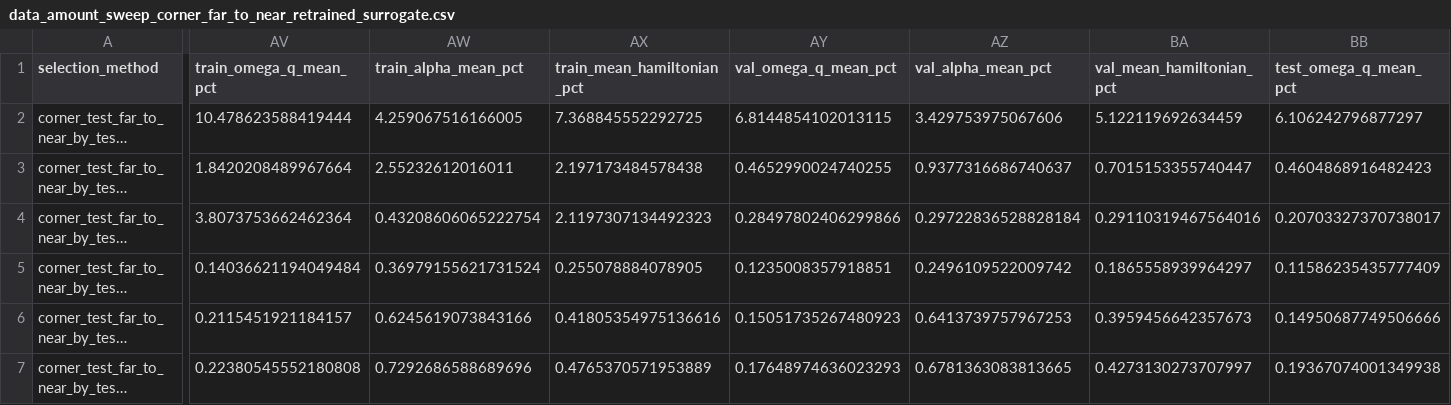
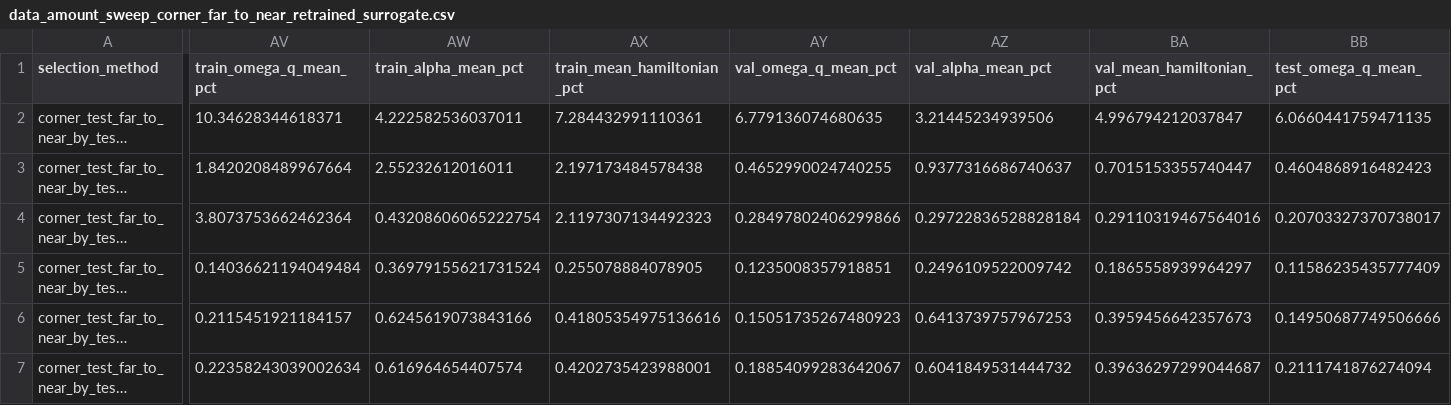
Before and after one commit to CosmiQuantum/ML_qubit_design, a CSV file: experiments/model_predict_qubit_TransmonCross_Hamiltonian_params/data_amount_sweep_corner_far_to_near_retrained_surrogate.csv, drawn as a sheet; only a part is shown, gaps mark what is left out; long unchanged cells end in …; the diff covers the shown part only; the diff names each change by its address in the sheet, - before the commit and + after, or states it on an @@ line.

```diff
--- a/experiments/model_predict_qubit_TransmonCross_Hamiltonian_params/data_amount_sweep_corner_far_to_near_retrained_surrogate.csv
+++ b/experiments/model_predict_qubit_TransmonCross_Hamiltonian_params/data_amount_sweep_corner_far_to_near_retrained_surrogate.csv
-AV2 (train_omega_q_mean_pct): 10.478623588419444
+AV2 (train_omega_q_mean_pct): 10.34628344618371
-AW2 (train_alpha_mean_pct): 4.259067516166005
+AW2 (train_alpha_mean_pct): 4.222582536037011
-AX2 (train_mean_hamiltonian_pct): 7.368845552292725
+AX2 (train_mean_hamiltonian_pct): 7.284432991110361
-AY2 (val_omega_q_mean_pct): 6.8144854102013115
+AY2 (val_omega_q_mean_pct): 6.779136074680635
-AZ2 (val_alpha_mean_pct): 3.429753975067606
+AZ2 (val_alpha_mean_pct): 3.21445234939506
-BA2 (val_mean_hamiltonian_pct): 5.122119692634459
+BA2 (val_mean_hamiltonian_pct): 4.996794212037847
-BB2 (test_omega_q_mean_pct): 6.106242796877297
+BB2 (test_omega_q_mean_pct): 6.0660441759471135
-AV7 (train_omega_q_mean_pct): 0.22380545552180808
+AV7 (train_omega_q_mean_pct): 0.22358243039002634
-AW7 (train_alpha_mean_pct): 0.7292686588689696
+AW7 (train_alpha_mean_pct): 0.616964654407574
-AX7 (train_mean_hamiltonian_pct): 0.4765370571953889
+AX7 (train_mean_hamiltonian_pct): 0.4202735423988001
-AY7 (val_omega_q_mean_pct): 0.17648974636023293
+AY7 (val_omega_q_mean_pct): 0.18854099283642067
-AZ7 (val_alpha_mean_pct): 0.6781363083813665
+AZ7 (val_alpha_mean_pct): 0.6041849531444732
-BA7 (val_mean_hamiltonian_pct): 0.4273130273707997
+BA7 (val_mean_hamiltonian_pct): 0.39636297299044687
-BB7 (test_omega_q_mean_pct): 0.19367074001349938
+BB7 (test_omega_q_mean_pct): 0.2111741876274094
```
Also changed, not shown: 27 edited cells elsewhere in this file, experiments/model_predict_qubit_TransmonCross_Hamiltonian_params/data_amount_sweep_corner_far_to_near_retrained_surrogate_summary.csv, experiments/model_predict_qubit_TransmonCross_Hamiltonian_params/results/validation/data_amount_sweep_heldout_corner_ansys/heldout_corner_test_surrogate_summary_by_model.csv, 50 other files.
